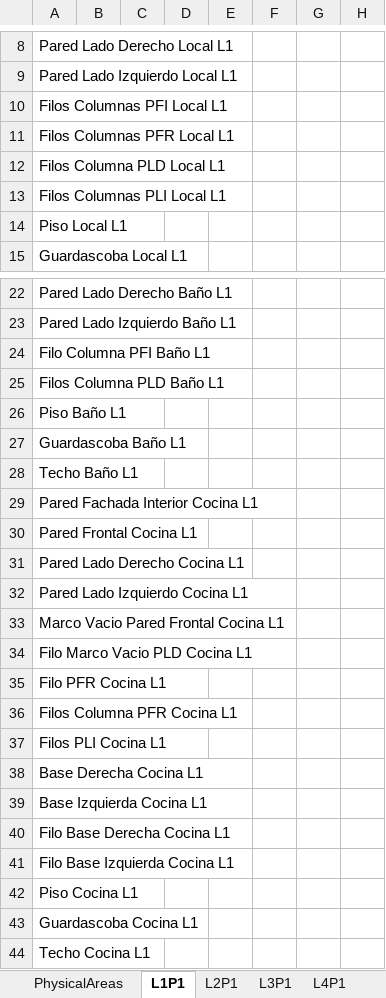
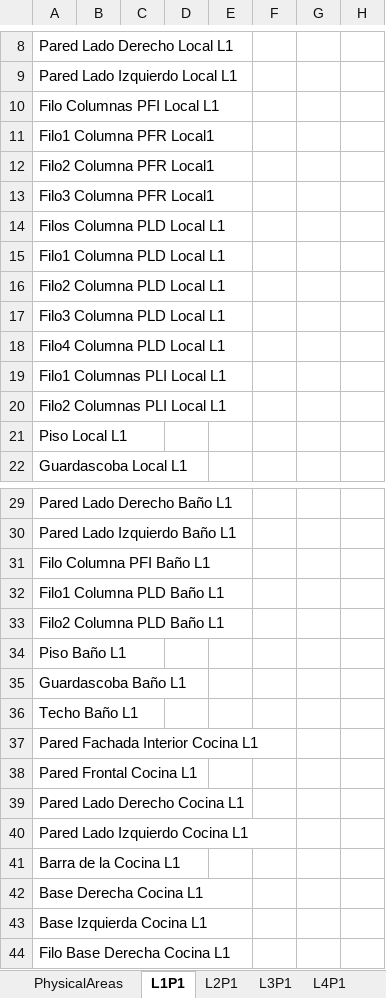
Before and after one commit to nelsonjava/simasoft, an Excel workbook: leanCrm/datanew/physicalAreas/PhysicalAreas/data/PhysicalAreas.xlsx, sheet L1P1, drawn as a sheet; only a part is shown, gaps mark what is left out; the shorter side is filled out with more unchanged rows; values as stored, in another font and other column widths than the file's, no borders; removed rows and columns are numbered as before the commit, all else as after; the diff names each change by its address in the sheet, - before the commit and + after, or states it on an @@ line.

```diff
--- a/leanCrm/datanew/physicalAreas/PhysicalAreas/data/PhysicalAreas.xlsx (sheet L1P1)
+++ b/leanCrm/datanew/physicalAreas/PhysicalAreas/data/PhysicalAreas.xlsx (sheet L1P1)
-A10: Filos Columnas PFI Local L1
+A10: Filo Columnas PFI Local L1
-A11: Filos Columnas PFR Local L1
+A11: Filo1 Columna PFR Local1
+row 12: Filo2 Columna PFR Local1
+row 13: Filo3 Columna PFR Local1
-A15: Filos Columnas PLI Local L1
+A15: Filo1 Columna PLD Local L1
+row 16: Filo2 Columna PLD Local L1
+row 17: Filo3 Columna PLD Local L1
+row 18: Filo4 Columna PLD Local L1
+row 19: Filo1 Columnas PLI Local L1
+row 20: Filo2 Columnas PLI Local L1
-A32: Filos Columna PLD Baño L1
+A32: Filo1 Columna PLD Baño L1
+row 33: Filo2 Columna PLD Baño L1
-A41: Marco Vacio Pared Frontal Cocina L1
+A41: Barra de la Cocina L1
-row 34: Filo Marco Vacio PLD Cocina L1
-row 35: Filo PFR Cocina L1
-row 36: Filos Columna PFR Cocina L1
-row 37: Filos PLI Cocina L1
```
Also changed, not shown: sheet ARCO, sheet A201, sheet A202, sheet L4P1, sheet L3P1, sheet L2P1.
